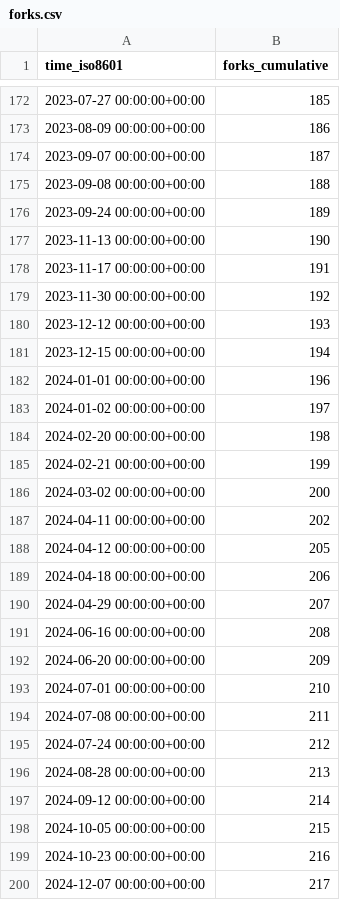
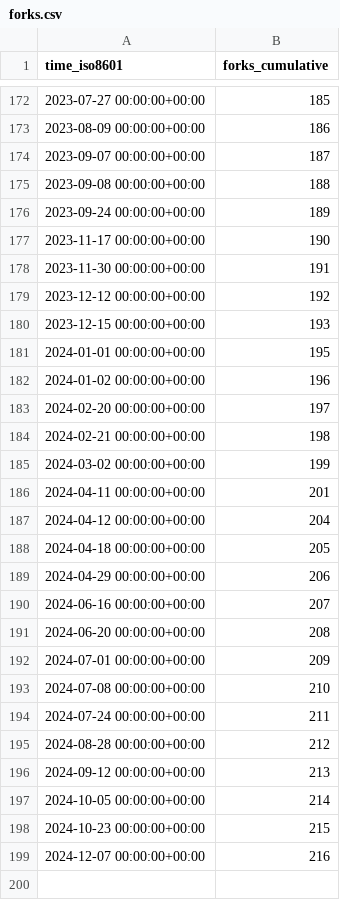
Before and after one commit to miroapp/app-examples, a CSV file: miroapp/app-examples/ghrs-data/forks.csv, drawn as a sheet; only a part is shown, gaps mark what is left out.

```diff
--- a/miroapp/app-examples/ghrs-data/forks.csv
+++ b/miroapp/app-examples/ghrs-data/forks.csv
@@ -176,25 +176,24 @@ time_iso8601,forks_cumulative
 2023-09-24 00:00:00+00:00,189
-2023-11-13 00:00:00+00:00,190
-2023-11-17 00:00:00+00:00,191
-2023-11-30 00:00:00+00:00,192
-2023-12-12 00:00:00+00:00,193
-2023-12-15 00:00:00+00:00,194
-2024-01-01 00:00:00+00:00,196
-2024-01-02 00:00:00+00:00,197
-2024-02-20 00:00:00+00:00,198
-2024-02-21 00:00:00+00:00,199
-2024-03-02 00:00:00+00:00,200
-2024-04-11 00:00:00+00:00,202
-2024-04-12 00:00:00+00:00,205
-2024-04-18 00:00:00+00:00,206
-2024-04-29 00:00:00+00:00,207
-2024-06-16 00:00:00+00:00,208
-2024-06-20 00:00:00+00:00,209
-2024-07-01 00:00:00+00:00,210
-2024-07-08 00:00:00+00:00,211
-2024-07-24 00:00:00+00:00,212
-2024-08-28 00:00:00+00:00,213
-2024-09-12 00:00:00+00:00,214
-2024-10-05 00:00:00+00:00,215
-2024-10-23 00:00:00+00:00,216
-2024-12-07 00:00:00+00:00,217
+2023-11-17 00:00:00+00:00,190
+2023-11-30 00:00:00+00:00,191
+2023-12-12 00:00:00+00:00,192
+2023-12-15 00:00:00+00:00,193
+2024-01-01 00:00:00+00:00,195
+2024-01-02 00:00:00+00:00,196
+2024-02-20 00:00:00+00:00,197
+2024-02-21 00:00:00+00:00,198
+2024-03-02 00:00:00+00:00,199
+2024-04-11 00:00:00+00:00,201
+2024-04-12 00:00:00+00:00,204
+2024-04-18 00:00:00+00:00,205
+2024-04-29 00:00:00+00:00,206
+2024-06-16 00:00:00+00:00,207
+2024-06-20 00:00:00+00:00,208
+2024-07-01 00:00:00+00:00,209
+2024-07-08 00:00:00+00:00,210
+2024-07-24 00:00:00+00:00,211
+2024-08-28 00:00:00+00:00,212
+2024-09-12 00:00:00+00:00,213
+2024-10-05 00:00:00+00:00,214
+2024-10-23 00:00:00+00:00,215
+2024-12-07 00:00:00+00:00,216
```
